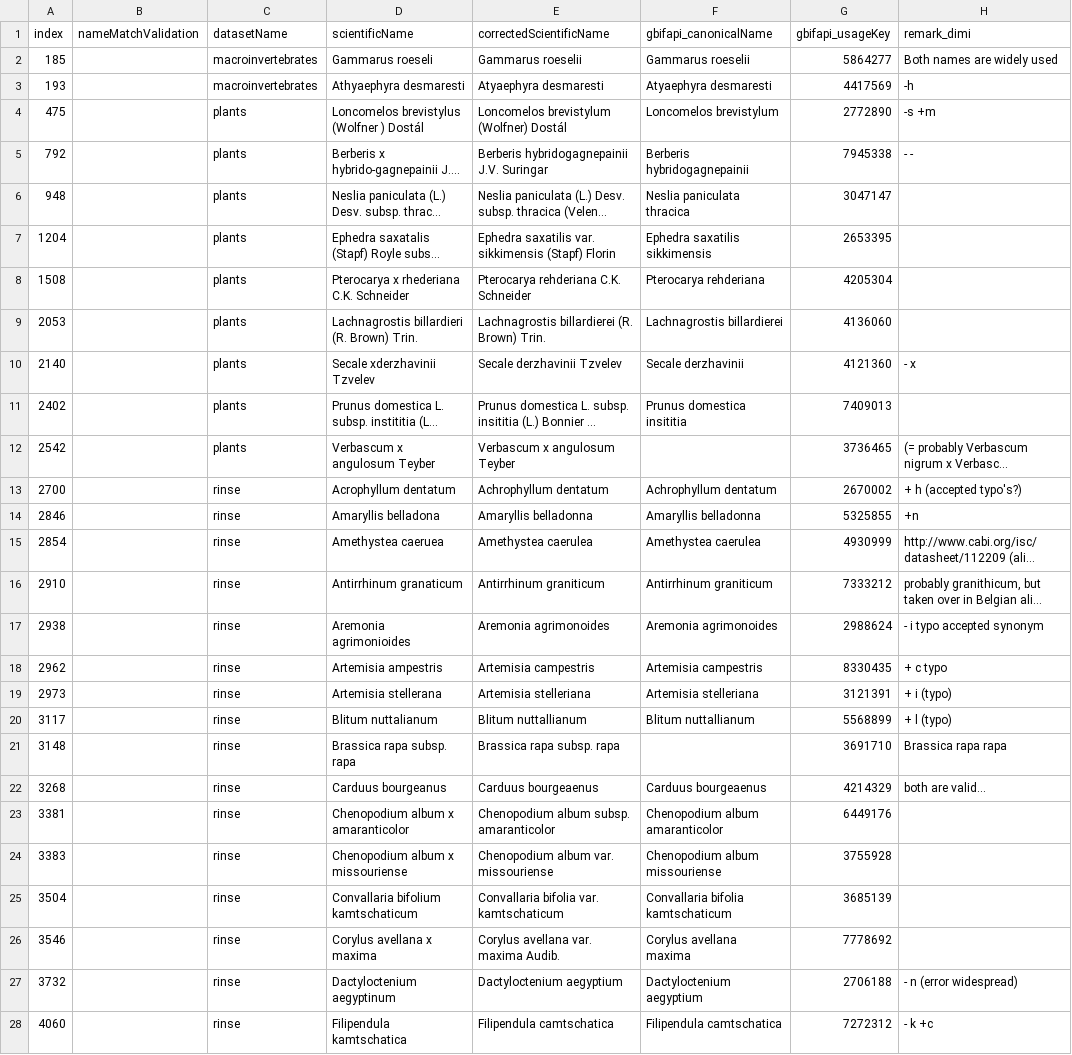
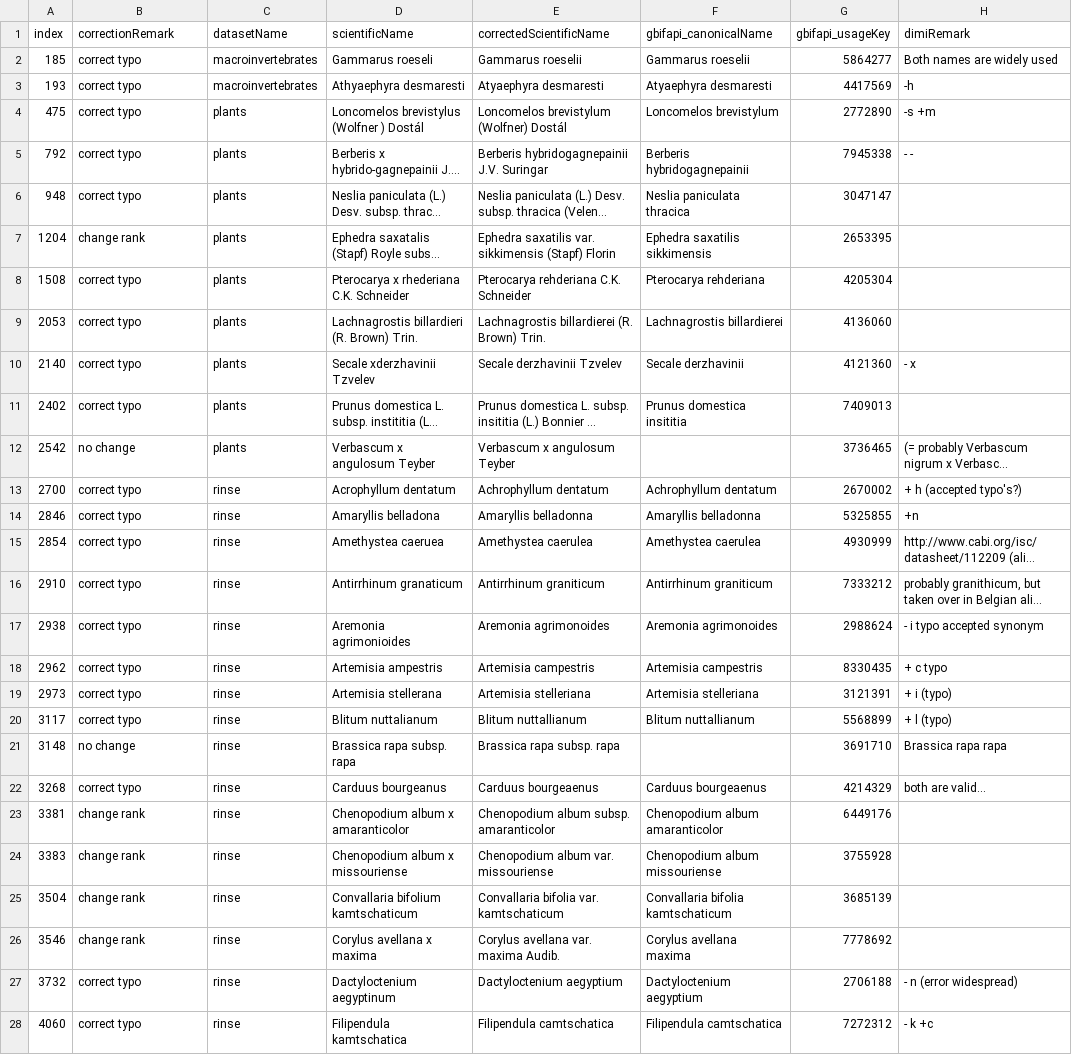
Before and after one commit to trias-project/alien-species-checklist, a TSV file: data/fuzzy-matches.tsv, drawn as a sheet; only a part is shown; long unchanged cells end in …; the diff covers the shown part only; the diff names each change by its address in the sheet, - before the commit and + after, or states it on an @@ line.

Commit message:
Indicate correction

```diff
--- a/data/fuzzy-matches.tsv
+++ b/data/fuzzy-matches.tsv
-B1: nameMatchValidation
+B1: correctionRemark
-H1: remark_dimi
+H1: dimiRemark
-B2:B6 (correctionRemark): (empty)
+B2:B6 (correctionRemark): correct typo
-B7 (correctionRemark): (empty)
+B7 (correctionRemark): change rank
-B8:B11 (correctionRemark): (empty)
+B8:B11 (correctionRemark): correct typo
-B12 (correctionRemark): (empty)
+B12 (correctionRemark): no change
-B13:B20 (correctionRemark): (empty)
+B13:B20 (correctionRemark): correct typo
-B21 (correctionRemark): (empty)
+B21 (correctionRemark): no change
-B22 (correctionRemark): (empty)
+B22 (correctionRemark): correct typo
-B23:B26 (correctionRemark): (empty)
+B23:B26 (correctionRemark): change rank
-B27:B28 (correctionRemark): (empty)
+B27:B28 (correctionRemark): correct typo
```
Also changed, not shown: 56 edited cells elsewhere in this file.
